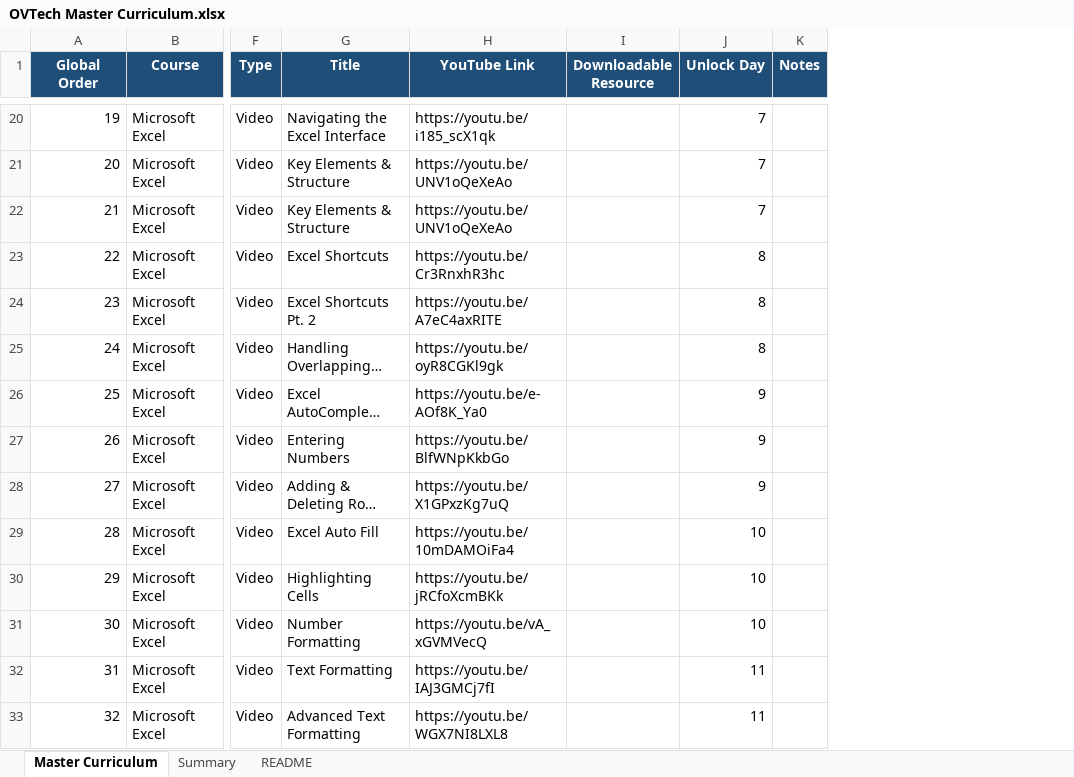
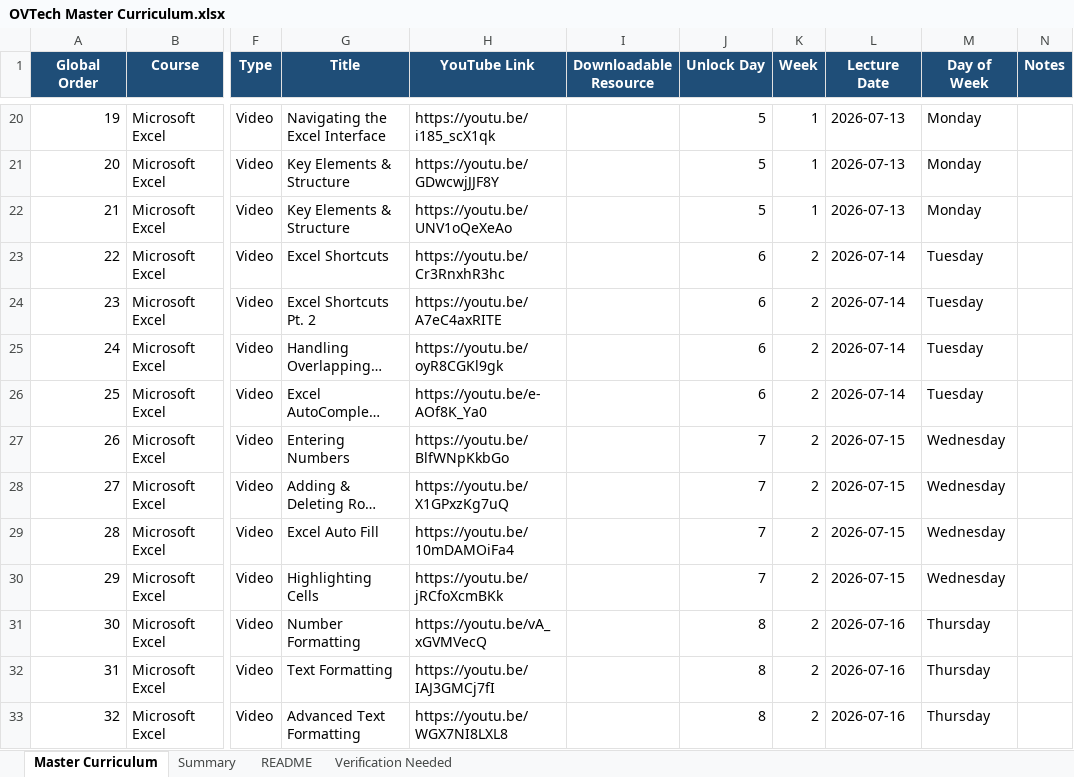
Before and after one commit to DavidOneVoice/ovtechacademy, an Excel workbook: data/OVTech Master Curriculum.xlsx, sheet Master Curriculum, drawn as a sheet; only a part is shown, gaps mark what is left out; long unchanged cells end in …; values as stored, in another font and other column widths than the file's, no borders; table styles not drawn; the diff covers the shown part only; the diff names each change by its address in the sheet, - before the commit and + after, or states it on an @@ line.

Commit message:
Updated curriculum

```diff
--- a/data/OVTech Master Curriculum.xlsx (sheet Master Curriculum)
+++ b/data/OVTech Master Curriculum.xlsx (sheet Master Curriculum)
+sheet tab: Verification Needed
+column K (Week), rows 20-33: 1 | 1 | 1 | 2 | 2 | 2 | 2 | 2 | 2 | 2 | 2 | 2 | 2 | 2
+column L (Lecture Date), rows 20-33: 2026-07-13 | 2026-07-13 | 2026-07-13 | 2026-07-14 | 2026-07-14 | 2026-07-14 | 2026-07-14 | 2026-07-15 | 2026-07-15 | 2026-07-15 | 2026-07-15 | 2026-07-16 | 2026-07-16 | 2026-07-16
+column M (Day of Week), rows 20-33: Monday | Monday | Monday | Tuesday | Tuesday | Tuesday | Tuesday | Wednesday | Wednesday | Wednesday | Wednesday | Thursday | Thursday | Thursday
-J20:J22 (Unlock Day): 7
+J20:J22 (Unlock Day): 5
-H21 (YouTube Link): https://youtu.be/UNV1oQeXeAo
+H21 (YouTube Link): https://youtu.be/GDwcwjJJF8Y
-J23:J25 (Unlock Day): 8
+J23:J25 (Unlock Day): 6
-J26 (Unlock Day): 9
+J26 (Unlock Day): 6
-J27:J28 (Unlock Day): 9
+J27:J28 (Unlock Day): 7
-J29:J30 (Unlock Day): 10
+J29:J30 (Unlock Day): 7
-J31 (Unlock Day): 10
+J31 (Unlock Day): 8
-J32:J33 (Unlock Day): 11
+J32:J33 (Unlock Day): 8
```
Also changed, not shown: 265 edited cells and cell formats elsewhere in this sheet, sheet Summary.
